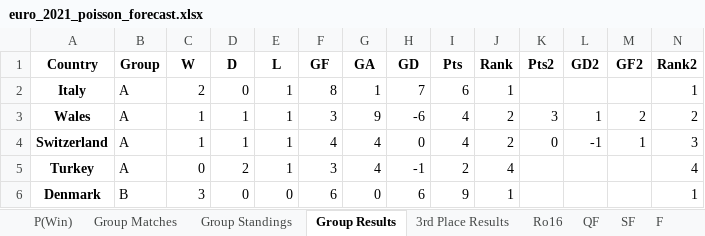
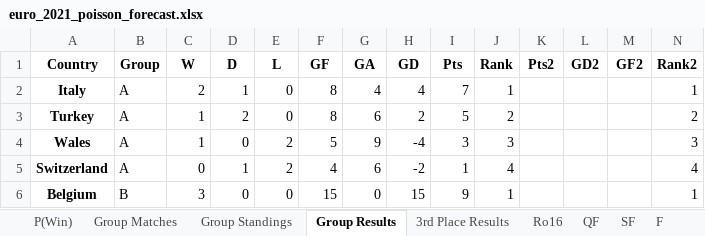
Before and after one commit to jackedison/world-cup-2022-stochastic-poisson, an Excel workbook: euro_2021_poisson_forecast.xlsx, sheet Group Results, drawn as a sheet; only a part is shown; values as stored, in another font and other column widths than the file's, no borders; removed rows and columns are numbered as before the commit, all else as after; the diff covers the shown part only; the diff names each change by its address in the sheet, - before the commit and + after, or states it on an @@ line.

```diff
--- a/euro_2021_poisson_forecast.xlsx (sheet Group Results)
+++ b/euro_2021_poisson_forecast.xlsx (sheet Group Results)
-D2 (D): 0
+D2 (D): 1
-E2 (L): 1
+E2 (L): 0
-G2 (GA): 1
+G2 (GA): 4
-H2 (GD): 7
+H2 (GD): 4
-I2 (Pts): 6
+I2 (Pts): 7
+row 3: Turkey | A | 1 | 2 | 0 | 8 | 6 | 2 | 5 | 2 |  |  |  | 2
-D4 (D): 1
+D4 (D): 0
-E4:E5 (L): 1
+E4:E5 (L): 2
-F4 (GF): 3
+F4 (GF): 5
-H4 (GD): -6
+H4 (GD): -4
-I4 (Pts): 4
+I4 (Pts): 3
-J4 (Rank): 2
+J4 (Rank): 3
-K4 (Pts2): 3
+K4 (Pts2): (empty)
-L4 (GD2): 1
+L4 (GD2): (empty)
-M4 (GF2): 2
+M4 (GF2): (empty)
-N4 (Rank2): 2
+N4 (Rank2): 3
-C5 (W): 1
+C5 (W): 0
-G5 (GA): 4
+G5 (GA): 6
-H5 (GD): 0
+H5 (GD): -2
-I5 (Pts): 4
+I5 (Pts): 1
-J5 (Rank): 2
+J5 (Rank): 4
-K5 (Pts2): 0
+K5 (Pts2): (empty)
-L5 (GD2): -1
+L5 (GD2): (empty)
-M5 (GF2): 1
+M5 (GF2): (empty)
-N5 (Rank2): 3
+N5 (Rank2): 4
-row 5: Turkey | A | 0 | 2 | 1 | 3 | 4 | -1 | 2 | 4 |  |  |  | 4
-A6 (Country): Denmark
+A6 (Country): Belgium
-F6 (GF): 6
+F6 (GF): 15
-H6 (GD): 6
+H6 (GD): 15
```
Also changed, not shown: 5 added rows, 5 removed rows and 97 edited cells elsewhere in this sheet, sheet Group Standings, sheet 3rd Place Results, sheet P(Win), sheet Group Matches, sheet Ro16, sheet SF, 2 more sheets, 11 other files.
